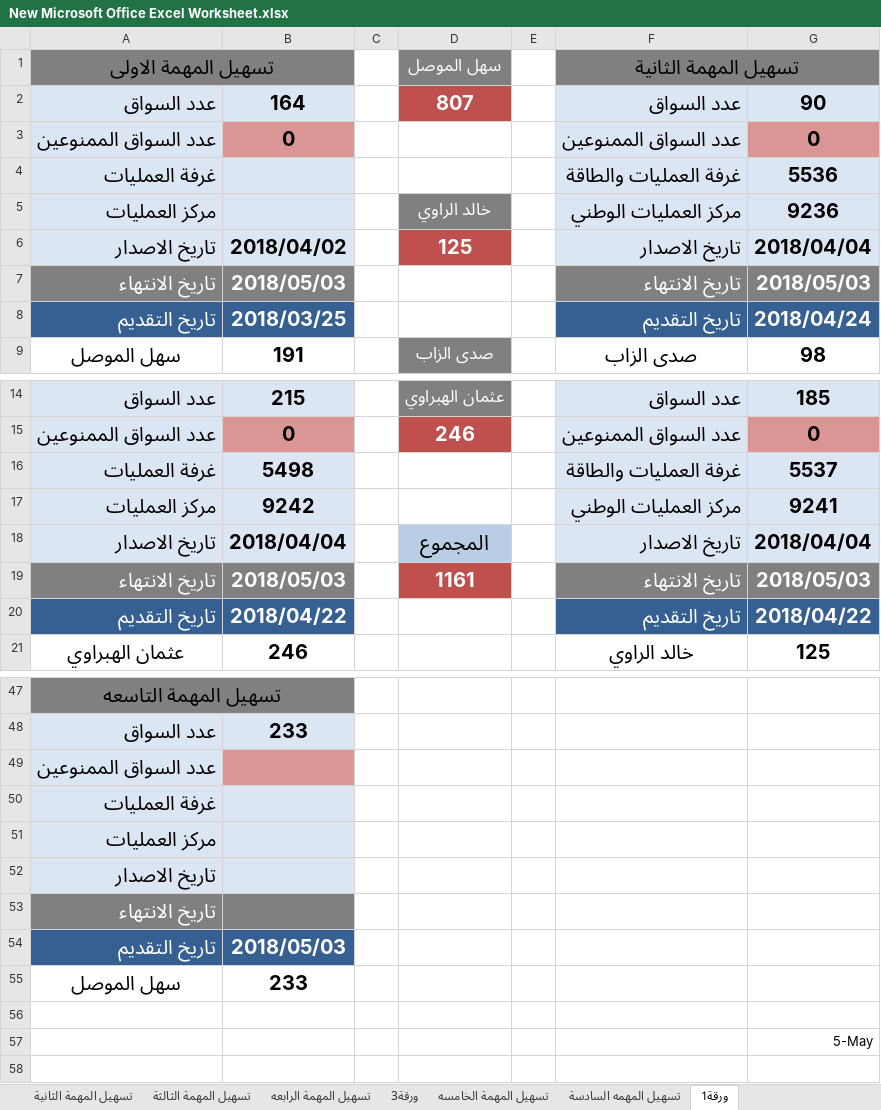
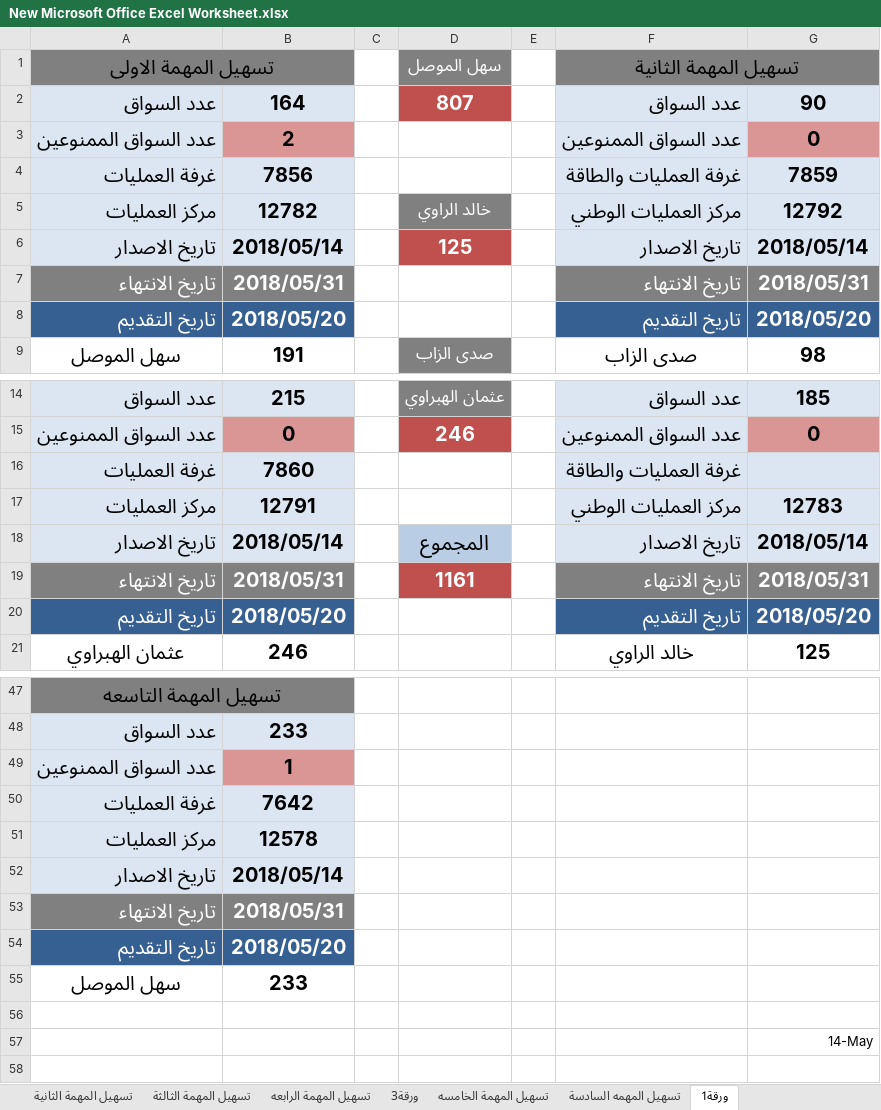
Before and after one commit to Ali-Rania/anwar-baghdad, an Excel workbook: New Microsoft Office Excel Worksheet.xlsx, sheet ورقة1, drawn as a sheet; only a part is shown, gaps mark what is left out; values as stored, in another font and other column widths than the file's, no borders; the diff covers the shown part only; the diff names each change by its address in the sheet, - before the commit and + after, or states it on an @@ line.

Commit message:
up

```diff
--- a/New Microsoft Office Excel Worksheet.xlsx (sheet ورقة1)
+++ b/New Microsoft Office Excel Worksheet.xlsx (sheet ورقة1)
-B3: 0
+B3: 2
-B4: (empty)
+B4: 7856
-G4: 5536
+G4: 7859
-B5: (empty)
+B5: 12782
-G5: 9236
+G5: 12792
-B6: 2018/04/02
+B6: 2018/05/14
-G6: 2018/04/04
+G6: 2018/05/14
-B7: 2018/05/03
+B7: 2018/05/31
-G7: 2018/05/03
+G7: 2018/05/31
-B8: 2018/03/25
+B8: 2018/05/20
-G8: 2018/04/24
+G8: 2018/05/20
-B16: 5498
+B16: 7860
-G16: 5537
+G16: (empty)
-B17: 9242
+B17: 12791
-G17: 9241
+G17: 12783
-B18: 2018/04/04
+B18: 2018/05/14
-G18: 2018/04/04
+G18: 2018/05/14
-B19: 2018/05/03
+B19: 2018/05/31
-G19: 2018/05/03
+G19: 2018/05/31
-B20: 2018/04/22
+B20: 2018/05/20
-G20: 2018/04/22
+G20: 2018/05/20
-B49: (empty)
+B49: 1
-B50: (empty)
+B50: 7642
-B51: (empty)
+B51: 12578
-B52: (empty)
+B52: 2018/05/14
-B53: (empty)
+B53: 2018/05/31
-B54: 2018/05/03
+B54: 2018/05/20
-G57: 5-May
+G57: 14-May
```
Also changed, not shown: 5 edited cells elsewhere in this sheet.
